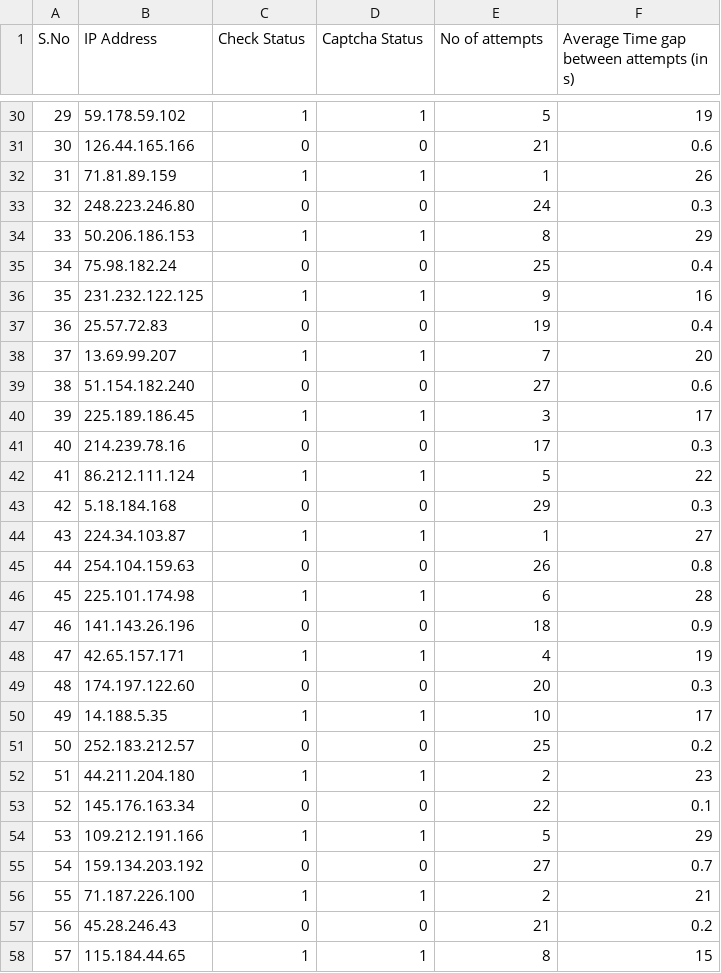
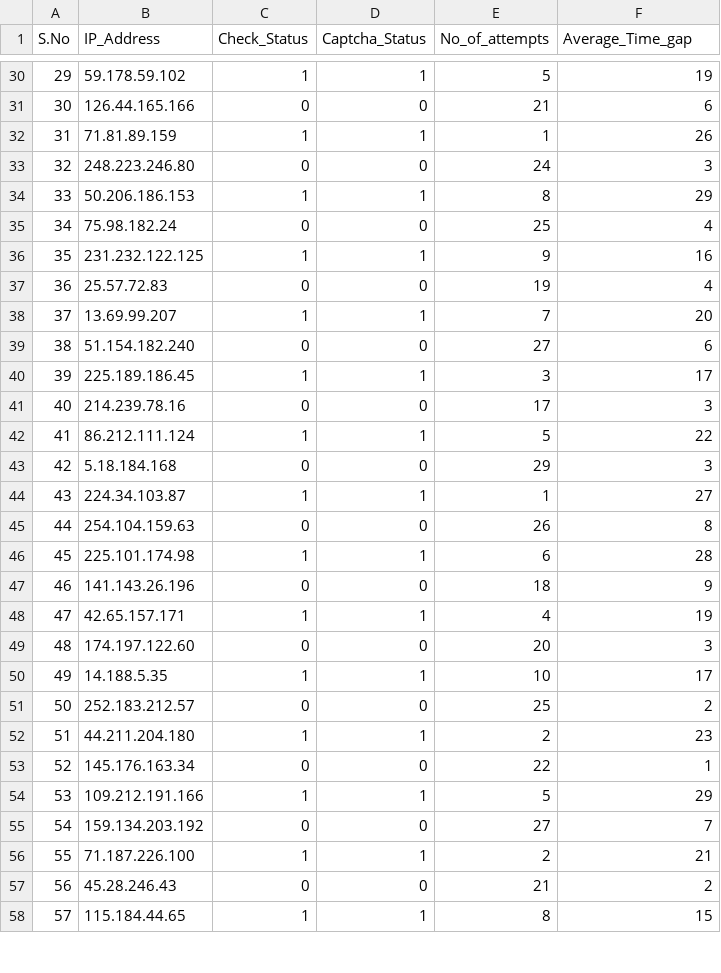
Before and after one commit to ToastCoder/Human-vs-Bot-differentiation, a CSV file: data/Dataset.csv, drawn as a sheet; only a part is shown, gaps mark what is left out; the diff covers the shown part only.

```diff
--- a/data/Dataset.csv
+++ b/data/Dataset.csv
@@ -1 +1 @@
-S.No,IP Address,Check Status,Captcha Status,No of attempts,Average Time gap between attempts (in s)
+S.No,IP_Address,Check_Status,Captcha_Status,No_of_attempts,Average_Time_gap
@@ -30,29 +30,29 @@ S.No,IP Address,Check Status,Captcha Status,No of attempts,Average Time gap betw
 29,59.178.59.102,1,1,5,19
-30,126.44.165.166,0,0,21,0.6
+30,126.44.165.166,0,0,21,6
 31,71.81.89.159,1,1,1,26
-32,248.223.246.80,0,0,24,0.3
+32,248.223.246.80,0,0,24,3
 33,50.206.186.153,1,1,8,29
-34,75.98.182.24,0,0,25,0.4
+34,75.98.182.24,0,0,25,4
 35,231.232.122.125,1,1,9,16
-36,25.57.72.83,0,0,19,0.4
+36,25.57.72.83,0,0,19,4
 37,13.69.99.207,1,1,7,20
-38,51.154.182.240,0,0,27,0.6
+38,51.154.182.240,0,0,27,6
 39,225.189.186.45,1,1,3,17
-40,214.239.78.16,0,0,17,0.3
+40,214.239.78.16,0,0,17,3
 41,86.212.111.124,1,1,5,22
-42,5.18.184.168,0,0,29,0.3
+42,5.18.184.168,0,0,29,3
 43,224.34.103.87,1,1,1,27
-44,254.104.159.63,0,0,26,0.8
+44,254.104.159.63,0,0,26,8
 45,225.101.174.98,1,1,6,28
-46,141.143.26.196,0,0,18,0.9
+46,141.143.26.196,0,0,18,9
 47,42.65.157.171,1,1,4,19
-48,174.197.122.60,0,0,20,0.3
+48,174.197.122.60,0,0,20,3
 49,14.188.5.35,1,1,10,17
-50,252.183.212.57,0,0,25,0.2
+50,252.183.212.57,0,0,25,2
 51,44.211.204.180,1,1,2,23
-52,145.176.163.34,0,0,22,0.1
+52,145.176.163.34,0,0,22,1
 53,109.212.191.166,1,1,5,29
-54,159.134.203.192,0,0,27,0.7
+54,159.134.203.192,0,0,27,7
 55,71.187.226.100,1,1,2,21
-56,45.28.246.43,0,0,21,0.2
+56,45.28.246.43,0,0,21,2
 57,115.184.44.65,1,1,8,15
```
Also changed, not shown: 36 edited cells elsewhere in this file.
